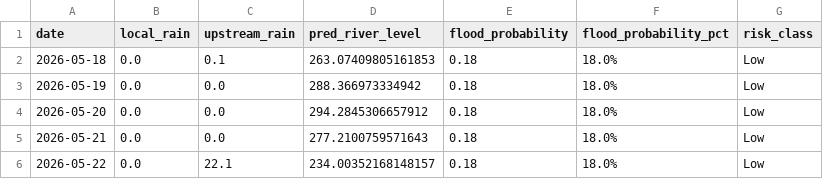
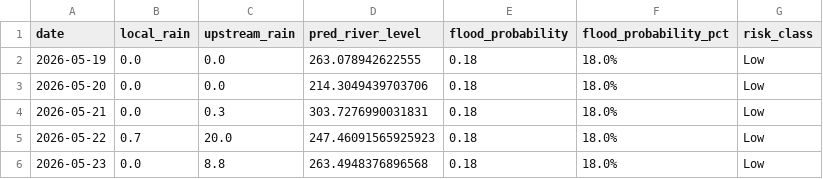
Before and after one commit to jajoojay/Matsya-Flood-detector, a CSV file: backend/flood_detector/flood_forecast.csv, drawn as a sheet.

```diff
--- a/backend/flood_detector/flood_forecast.csv
+++ b/backend/flood_detector/flood_forecast.csv
@@ -1,6 +1,6 @@
 date,local_rain,upstream_rain,pred_river_level,flood_probability,flood_probability_pct,risk_class
-2026-05-18,0.0,0.1,263.07409805161853,0.18,18.0%,Low
-2026-05-19,0.0,0.0,288.366973334942,0.18,18.0%,Low
-2026-05-20,0.0,0.0,294.2845306657912,0.18,18.0%,Low
-2026-05-21,0.0,0.0,277.2100759571643,0.18,18.0%,Low
-2026-05-22,0.0,22.1,234.00352168148157,0.18,18.0%,Low
+2026-05-19,0.0,0.0,263.078942622555,0.18,18.0%,Low
+2026-05-20,0.0,0.0,214.3049439703706,0.18,18.0%,Low
+2026-05-21,0.0,0.3,303.7276990031831,0.18,18.0%,Low
+2026-05-22,0.7,20.0,247.46091565925923,0.18,18.0%,Low
+2026-05-23,0.0,8.8,263.4948376896568,0.18,18.0%,Low
```
Also changed, not shown: backend/csv_generator/flood_prediction.csv, 3 other files.
